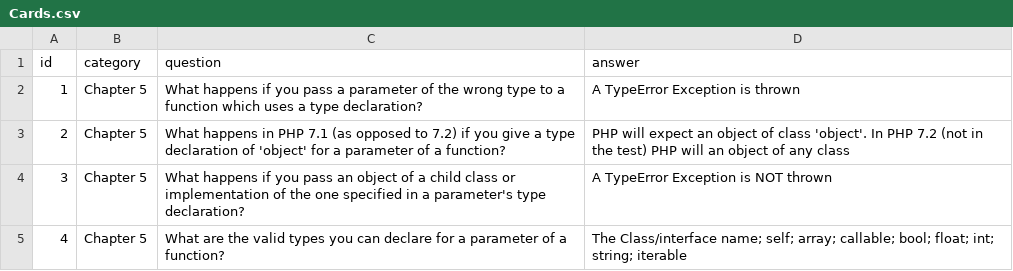
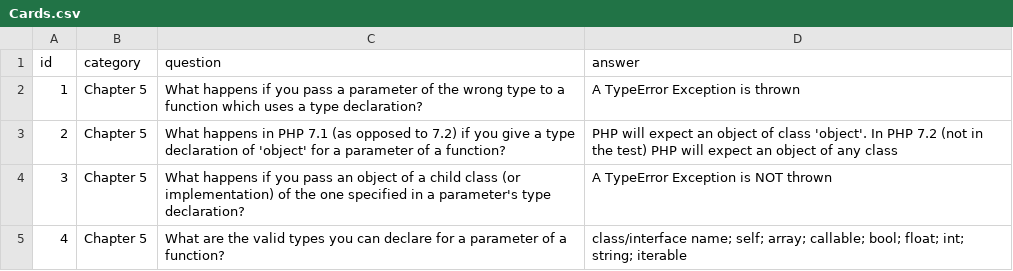
Before and after one commit to DanMathews404/FlashcardApp, a CSV file: src/Cards.csv, drawn as a sheet.

Commit message:
corrections to Q&A

```diff
--- a/src/Cards.csv
+++ b/src/Cards.csv
@@ -2,4 +2,4 @@ id,category,question,answer
 1,"Chapter 5","What happens if you pass a parameter of the wrong type to a function which uses a type declaration?","A TypeError Exception is thrown"
-2,"Chapter 5","What happens in PHP 7.1 (as opposed to 7.2) if you give a type declaration of 'object' for a parameter of a function?","PHP will expect an object of class 'object'. In PHP 7.2 (not in the test) PHP will an object of any class"
-3,"Chapter 5","What happens if you pass an object of a child class or implementation of the one specified in a parameter's type declaration?","A TypeError Exception is NOT thrown"
-4,"Chapter 5","What are the valid types you can declare for a parameter of a function?","The Class/interface name; self; array; callable; bool; float; int; string; iterable"
+2,"Chapter 5","What happens in PHP 7.1 (as opposed to 7.2) if you give a type declaration of 'object' for a parameter of a function?","PHP will expect an object of class 'object'. In PHP 7.2 (not in the test) PHP will expect an object of any class"
+3,"Chapter 5","What happens if you pass an object of a child class (or implementation) of the one specified in a parameter's type declaration?","A TypeError Exception is NOT thrown"
+4,"Chapter 5","What are the valid types you can declare for a parameter of a function?","class/interface name; self; array; callable; bool; float; int; string; iterable"
```
